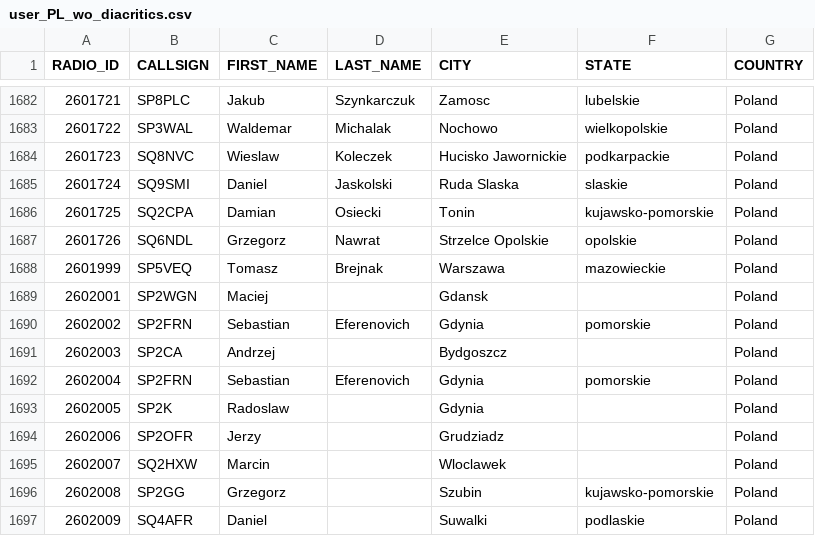
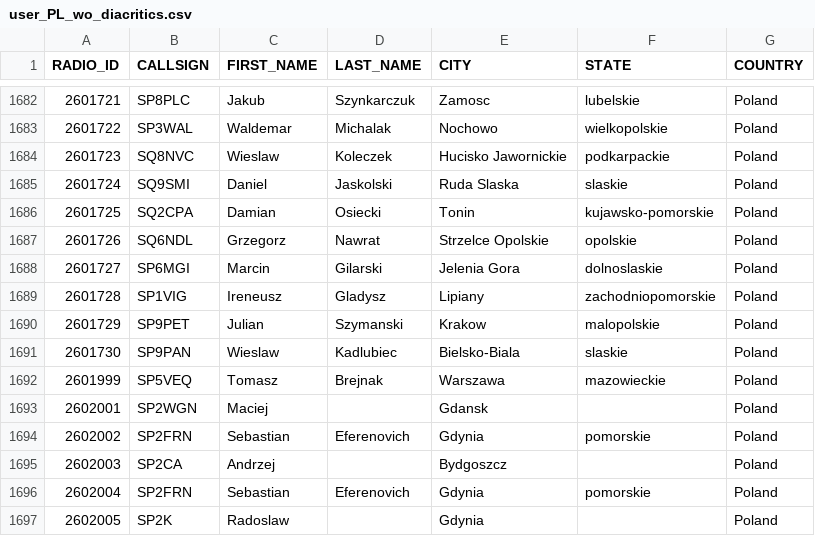
Before and after one commit to walczakkamil/dmr_users, a CSV file: user_PL_wo_diacritics.csv, drawn as a sheet; only a part is shown, gaps mark what is left out; the shorter side is filled out with more unchanged rows; the diff names each change by its address in the sheet, - before the commit and + after, or states it on an @@ line.

Commit message:
Updated: 2023-04-19-01-00

```diff
--- a/user_PL_wo_diacritics.csv
+++ b/user_PL_wo_diacritics.csv
+row 1688: 2601727 | SP6MGI | Marcin | Gilarski | Jelenia Gora | dolnoslaskie | Poland
+row 1689: 2601728 | SP1VIG | Ireneusz | Gladysz | Lipiany | zachodniopomorskie | Poland
+row 1690: 2601729 | SP9PET | Julian | Szymanski | Krakow | malopolskie | Poland
+row 1691: 2601730 | SP9PAN | Wieslaw | Kadlubiec | Bielsko-Biala | slaskie | Poland
```
